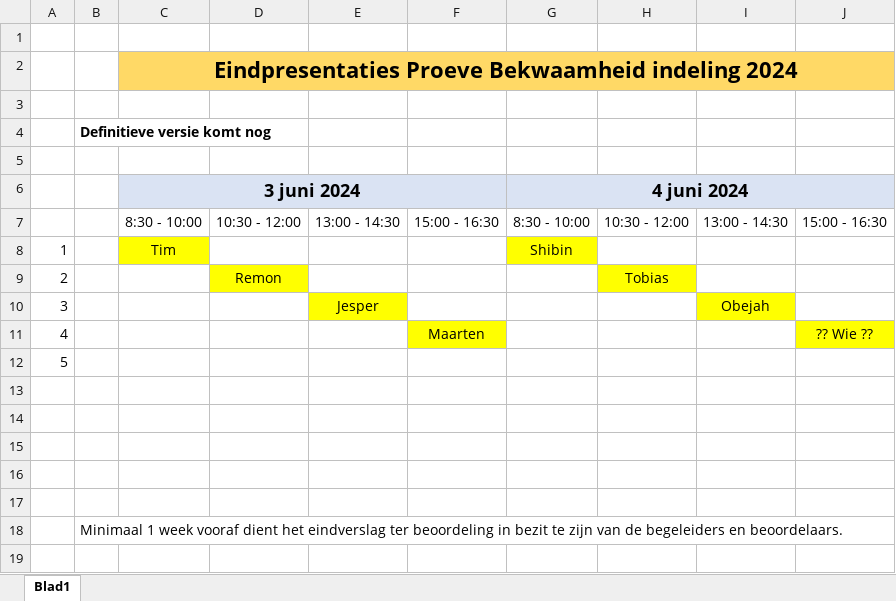
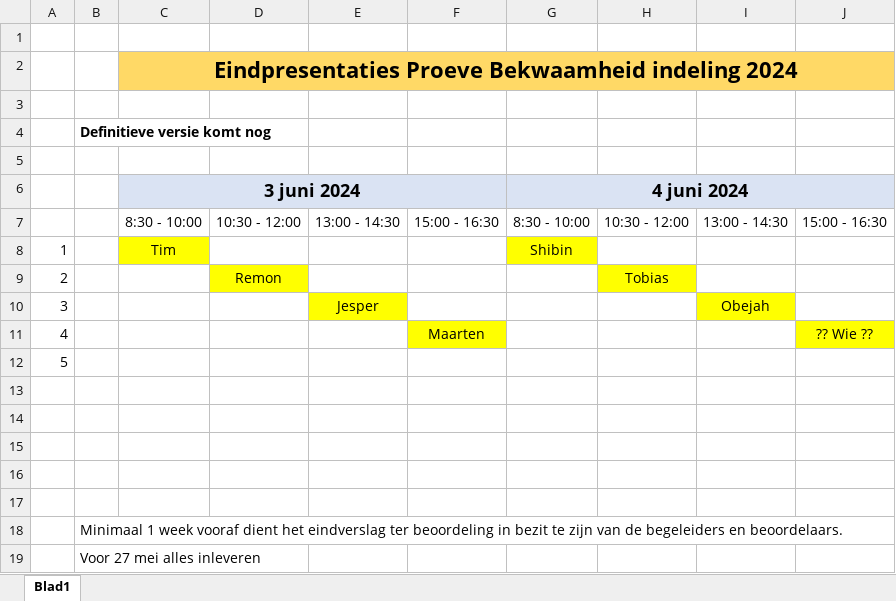
Before and after one commit to Shibin0613/Stage, an Excel workbook: PvB SD/04 Datum - tijd oplevering, eindpresentatie/Indeling presentaties 2024_PVB.xlsx, sheet Blad1, drawn as a sheet; values as stored, in another font and other column widths than the file's, no borders; the diff names each change by its address in the sheet, - before the commit and + after, or states it on an @@ line.

Commit message:
ben heel stuk verder gekomen, voor pdf met een pagina helemaal klaar. Met meerdere pagina's moet ik nog wat voor bedenken

```diff
--- a/PvB SD/04 Datum - tijd oplevering, eindpresentatie/Indeling presentaties 2024_PVB.xlsx (sheet Blad1)
+++ b/PvB SD/04 Datum - tijd oplevering, eindpresentatie/Indeling presentaties 2024_PVB.xlsx (sheet Blad1)
+row 19:  | Voor 27 mei alles inleveren
```
Also changed, not shown: 16 other files.
